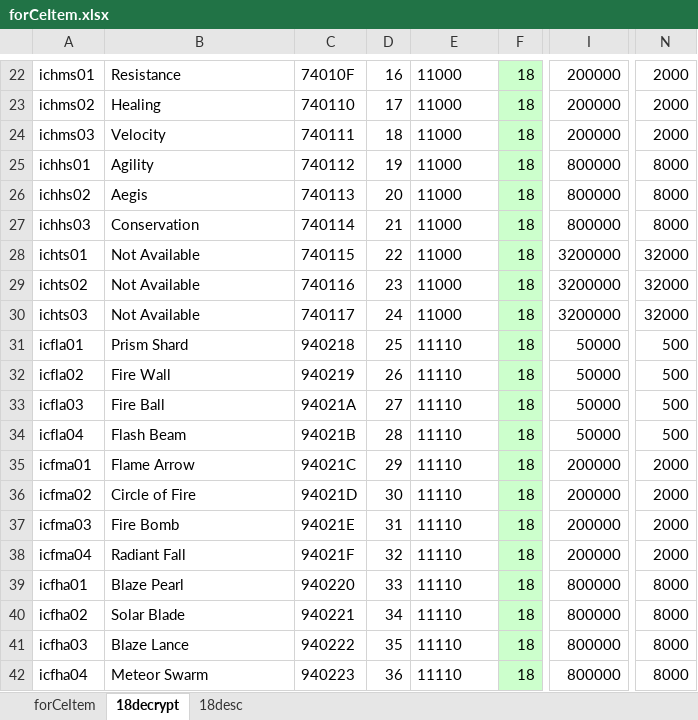
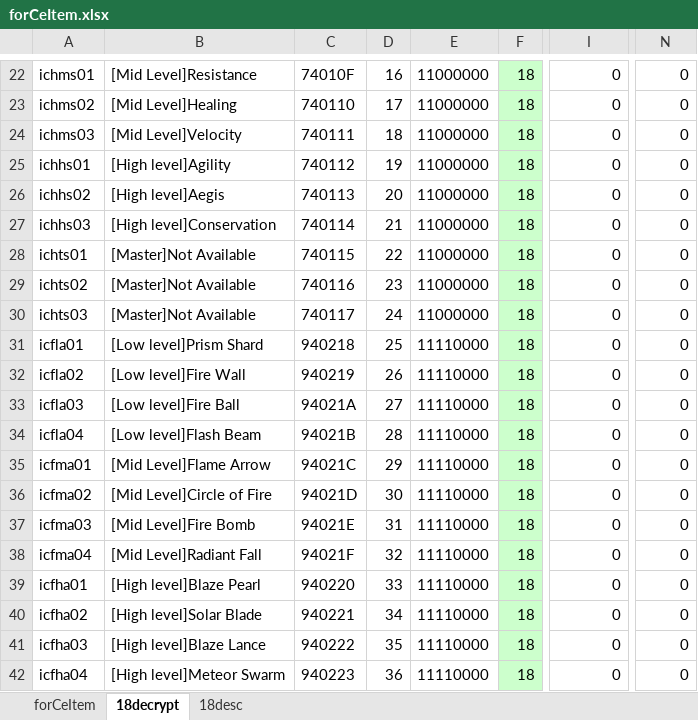
Before and after one commit to juangraydev/nexus-database, an Excel workbook: gu_in/Item.edf/18_ForceItem/forCeItem.xlsx, sheet 18decrypt, drawn as a sheet; only a part is shown, gaps mark what is left out; values as stored, in another font and other column widths than the file's, no borders; the diff covers the shown part only; the diff names each change by its address in the sheet, - before the commit and + after, or states it on an @@ line.

```diff
--- a/gu_in/Item.edf/18_ForceItem/forCeItem.xlsx (sheet 18decrypt)
+++ b/gu_in/Item.edf/18_ForceItem/forCeItem.xlsx (sheet 18decrypt)
-B22: Resistance
+B22: [Mid Level]Resistance
-E22:E30: 11000
+E22:E30: 11000000
-I22:I24: 200000
+I22:I24: 0
-N22:N24: 2000
+N22:N24: 0
-B23: Healing
+B23: [Mid Level]Healing
-B24: Velocity
+B24: [Mid Level]Velocity
-B25: Agility
+B25: [High level]Agility
-I25:I27: 800000
+I25:I27: 0
-N25:N27: 8000
+N25:N27: 0
-B26: Aegis
+B26: [High level]Aegis
-B27: Conservation
+B27: [High level]Conservation
-B28:B30: Not Available
+B28:B30: [Master]Not Available
-I28:I30: 3200000
+I28:I30: 0
-N28:N30: 32000
+N28:N30: 0
-B31: Prism Shard
+B31: [Low level]Prism Shard
-E31:E42: 11110
+E31:E42: 11110000
-I31:I34: 50000
+I31:I34: 0
-N31:N34: 500
+N31:N34: 0
-B32: Fire Wall
+B32: [Low level]Fire Wall
-B33: Fire Ball
+B33: [Low level]Fire Ball
-B34: Flash Beam
+B34: [Low level]Flash Beam
-B35: Flame Arrow
+B35: [Mid Level]Flame Arrow
-I35:I38: 200000
+I35:I38: 0
-N35:N38: 2000
+N35:N38: 0
-B36: Circle of Fire
+B36: [Mid Level]Circle of Fire
-B37: Fire Bomb
+B37: [Mid Level]Fire Bomb
-B38: Radiant Fall
+B38: [Mid Level]Radiant Fall
-B39: Blaze Pearl
+B39: [High level]Blaze Pearl
-I39:I42: 800000
+I39:I42: 0
-N39:N42: 8000
+N39:N42: 0
-B40: Solar Blade
+B40: [High level]Solar Blade
-B41: Blaze Lance
+B41: [High level]Blaze Lance
-B42: Meteor Swarm
+B42: [High level]Meteor Swarm
```
Also changed, not shown: 292 edited cells elsewhere in this sheet, sheet forCeItem, 3 other files.
